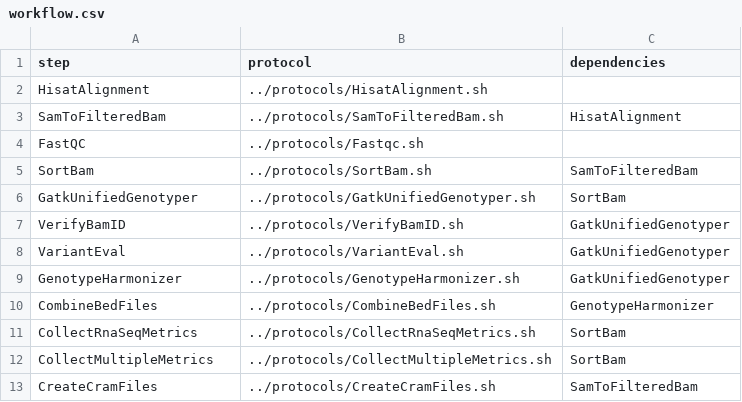
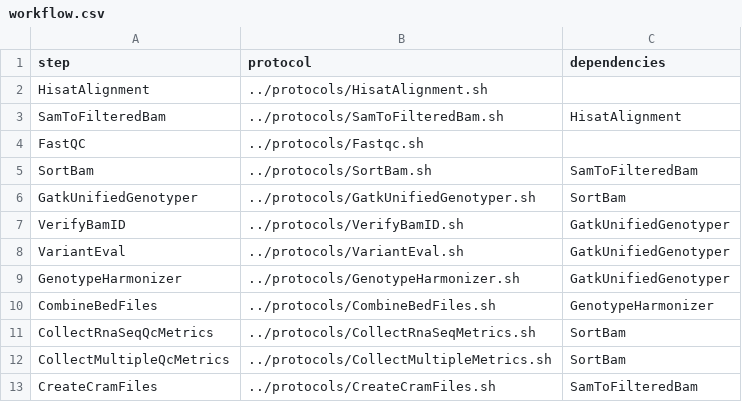
Before and after one commit to molgenis/molgenis-pipelines, a CSV file: compute5/Public_RNA-seq_QC/workflows/workflow.csv, drawn as a sheet.

```diff
--- a/compute5/Public_RNA-seq_QC/workflows/workflow.csv
+++ b/compute5/Public_RNA-seq_QC/workflows/workflow.csv
@@ -10,4 +10,4 @@ GenotypeHarmonizer,../protocols/GenotypeHarmonizer.sh,GatkUnifiedGenotyper
 CombineBedFiles,../protocols/CombineBedFiles.sh,GenotypeHarmonizer
-CollectRnaSeqMetrics,../protocols/CollectRnaSeqMetrics.sh,SortBam
-CollectMultipleMetrics,../protocols/CollectMultipleMetrics.sh,SortBam
+CollectRnaSeqQcMetrics,../protocols/CollectRnaSeqMetrics.sh,SortBam
+CollectMultipleQcMetrics,../protocols/CollectMultipleMetrics.sh,SortBam
 CreateCramFiles,../protocols/CreateCramFiles.sh,SamToFilteredBam
```
Also changed, not shown: compute5/Public_RNA-seq_QC/workflows/workflowHisat2.csv, compute5/Public_RNA-seq_QC/workflows/workflowHisat2ReverseComplement.csv, 3 other files.
